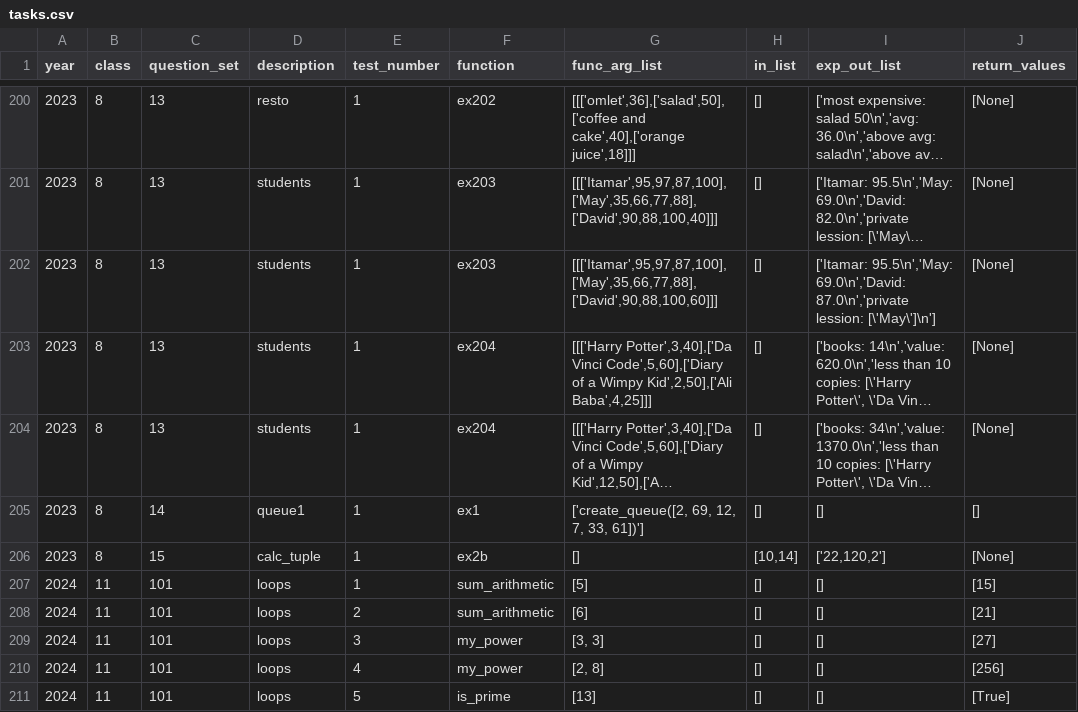
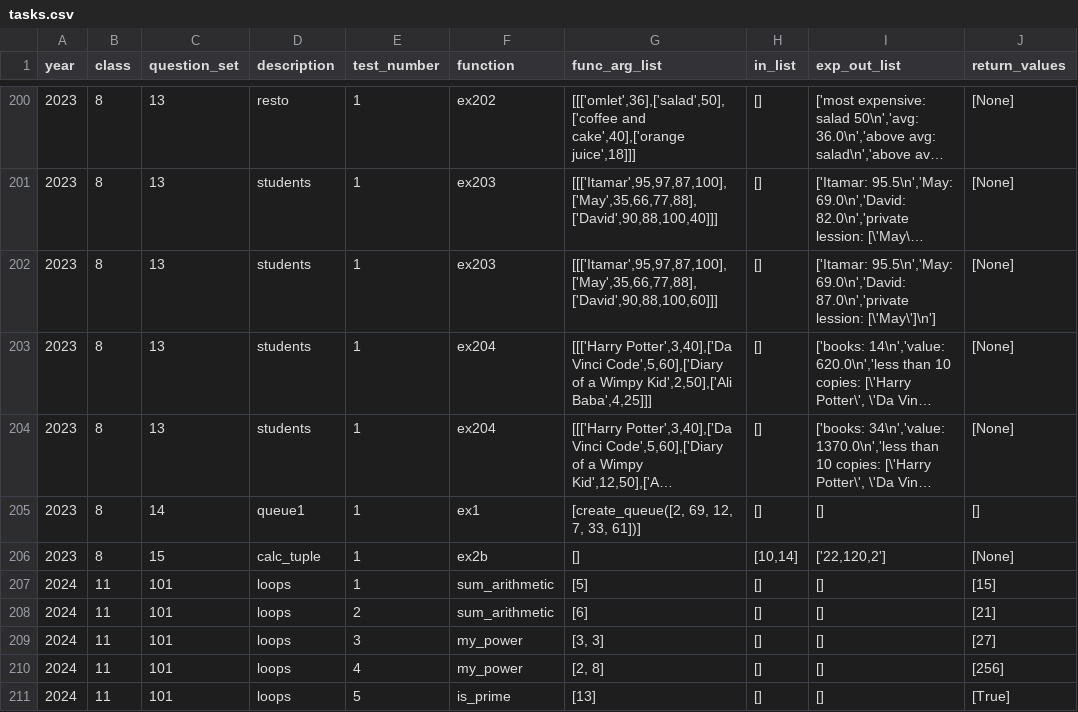
Before and after one commit to tomer2b/auto_grading, a CSV file: auto_grading/tasks.csv, drawn as a sheet; only a part is shown, gaps mark what is left out; long unchanged cells end in …; the diff names each change by its address in the sheet, - before the commit and + after, or states it on an @@ line.

```diff
--- a/auto_grading/tasks.csv
+++ b/auto_grading/tasks.csv
-G205 (func_arg_list): ['create_queue([2, 69, 12, 7, 33, 61])']
+G205 (func_arg_list): [create_queue([2, 69, 12, 7, 33, 61])]
```
Also changed, not shown: 2 other files.
